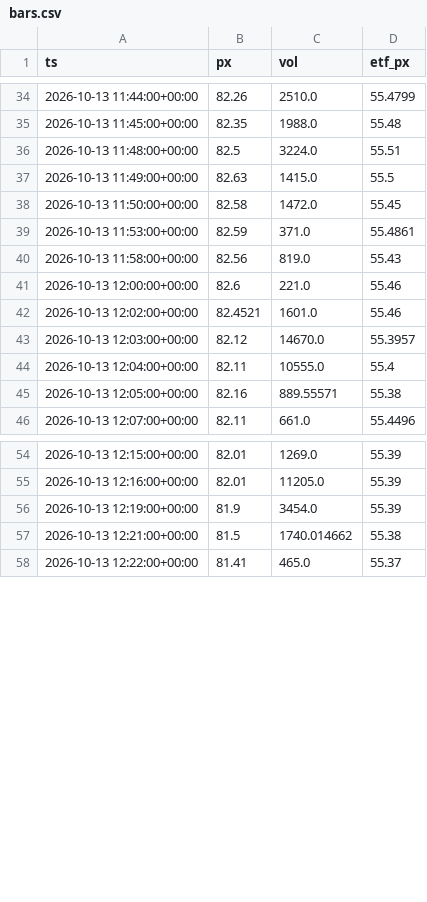
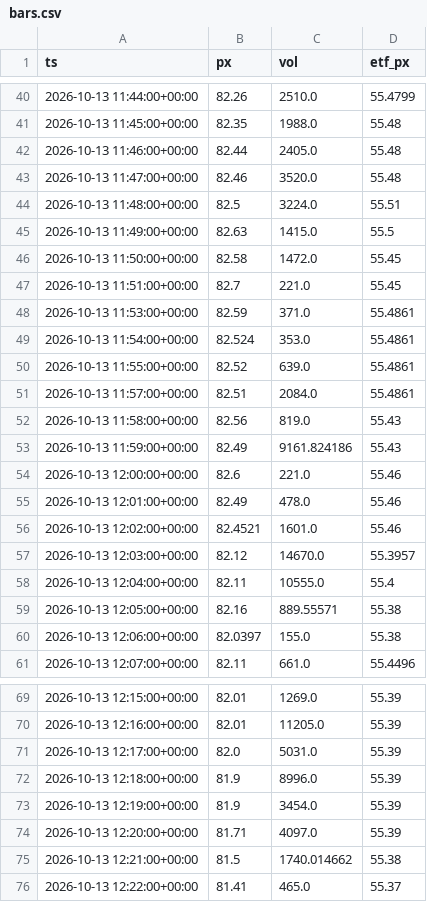
Before and after one commit to sfjchen/callmoves, a CSV file: pipeline/data/wfc_q3_2026/bars.csv, drawn as a sheet; only a part is shown, gaps mark what is left out; the diff covers the shown part only.

```diff
--- a/pipeline/data/wfc_q3_2026/bars.csv
+++ b/pipeline/data/wfc_q3_2026/bars.csv
@@ -35,2 +41,4 @@ ts,px,vol,etf_px
 2026-10-13 11:45:00+00:00,82.35,1988.0,55.48
+2026-10-13 11:46:00+00:00,82.44,2405.0,55.48
+2026-10-13 11:47:00+00:00,82.46,3520.0,55.48
 2026-10-13 11:48:00+00:00,82.5,3224.0,55.51
@@ -38,5 +46,11 @@ ts,px,vol,etf_px
 2026-10-13 11:50:00+00:00,82.58,1472.0,55.45
+2026-10-13 11:51:00+00:00,82.7,221.0,55.45
 2026-10-13 11:53:00+00:00,82.59,371.0,55.4861
+2026-10-13 11:54:00+00:00,82.524,353.0,55.4861
+2026-10-13 11:55:00+00:00,82.52,639.0,55.4861
+2026-10-13 11:57:00+00:00,82.51,2084.0,55.4861
 2026-10-13 11:58:00+00:00,82.56,819.0,55.43
+2026-10-13 11:59:00+00:00,82.49,9161.824186,55.43
 2026-10-13 12:00:00+00:00,82.6,221.0,55.46
+2026-10-13 12:01:00+00:00,82.49,478.0,55.46
 2026-10-13 12:02:00+00:00,82.4521,1601.0,55.46
@@ -45,2 +59,3 @@ ts,px,vol,etf_px
 2026-10-13 12:05:00+00:00,82.16,889.55571,55.38
+2026-10-13 12:06:00+00:00,82.0397,155.0,55.38
 2026-10-13 12:07:00+00:00,82.11,661.0,55.4496
@@ -55,3 +70,6 @@ ts,px,vol,etf_px
 2026-10-13 12:16:00+00:00,82.01,11205.0,55.39
+2026-10-13 12:17:00+00:00,82.0,5031.0,55.39
+2026-10-13 12:18:00+00:00,81.9,8996.0,55.39
 2026-10-13 12:19:00+00:00,81.9,3454.0,55.39
+2026-10-13 12:20:00+00:00,81.71,4097.0,55.39
 2026-10-13 12:21:00+00:00,81.5,1740.014662,55.38
```
Also changed, not shown: 26 added rows elsewhere in this file, 35 other files.
